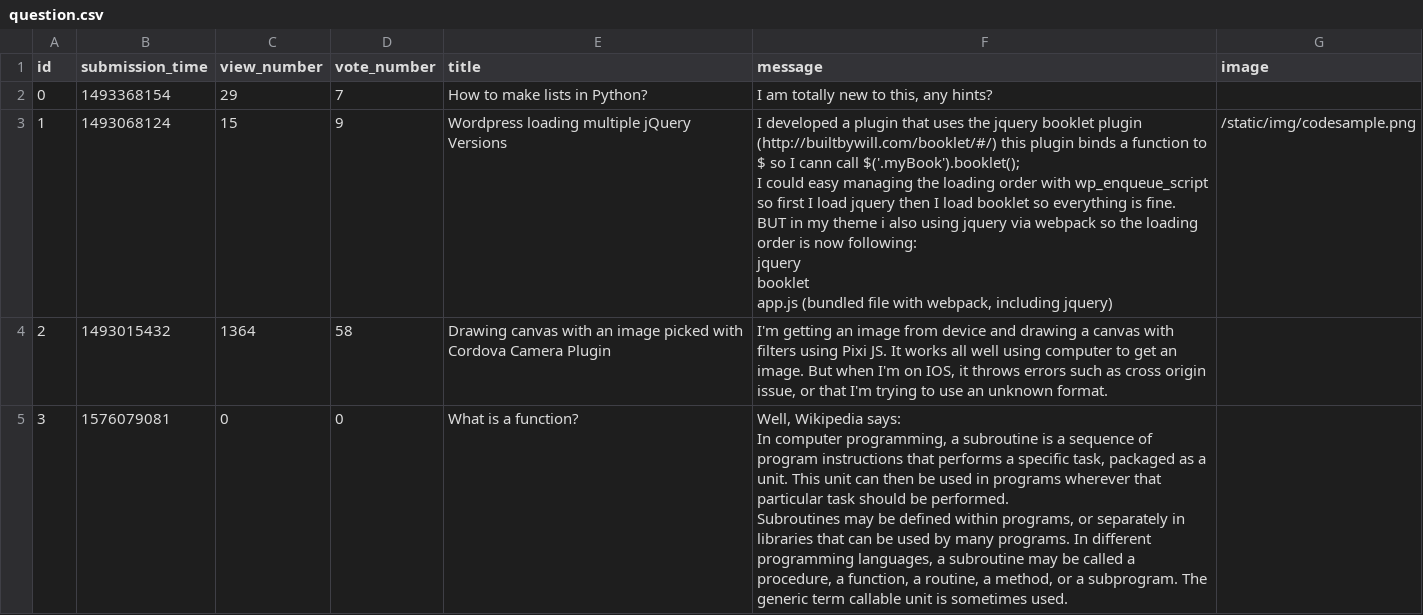
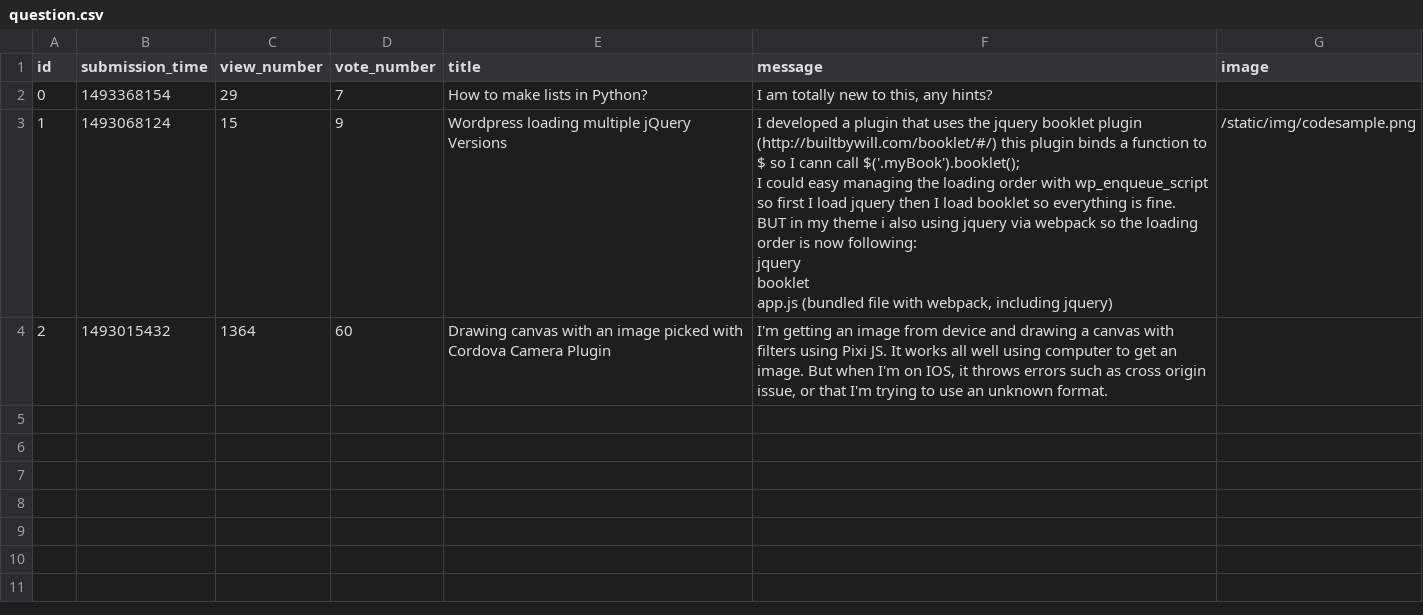
Before and after one commit to dandumitriu33/ask-mate-python, a CSV file: sample_data/question.csv, drawn as a sheet.

```diff
--- a/sample_data/question.csv
+++ b/sample_data/question.csv
@@ -11,7 +11,3 @@ booklet
 app.js (bundled file with webpack, including jquery)",/static/img/codesample.png
-2,1493015432,1364,58,Drawing canvas with an image picked with Cordova Camera Plugin,"I'm getting an image from device and drawing a canvas with filters using Pixi JS. It works all well using computer to get an image. But when I'm on IOS, it throws errors such as cross origin issue, or that I'm trying to use an unknown format.
-",
-3,1576079081,0,0,What is a function?,"Well, Wikipedia says:
-In computer programming, a subroutine is a sequence of program instructions that performs a specific task, packaged as a unit. This unit can then be used in programs wherever that particular task should be performed.
-
-Subroutines may be defined within programs, or separately in libraries that can be used by many programs. In different programming languages, a subroutine may be called a procedure, a function, a routine, a method, or a subprogram. The generic term callable unit is sometimes used.",
+2,1493015432,1364,60,Drawing canvas with an image picked with Cordova Camera Plugin,"I'm getting an image from device and drawing a canvas with filters using Pixi JS. It works all well using computer to get an image. But when I'm on IOS, it throws errors such as cross origin issue, or that I'm trying to use an unknown format.
+",
```
Also changed, not shown: 16 other files.
